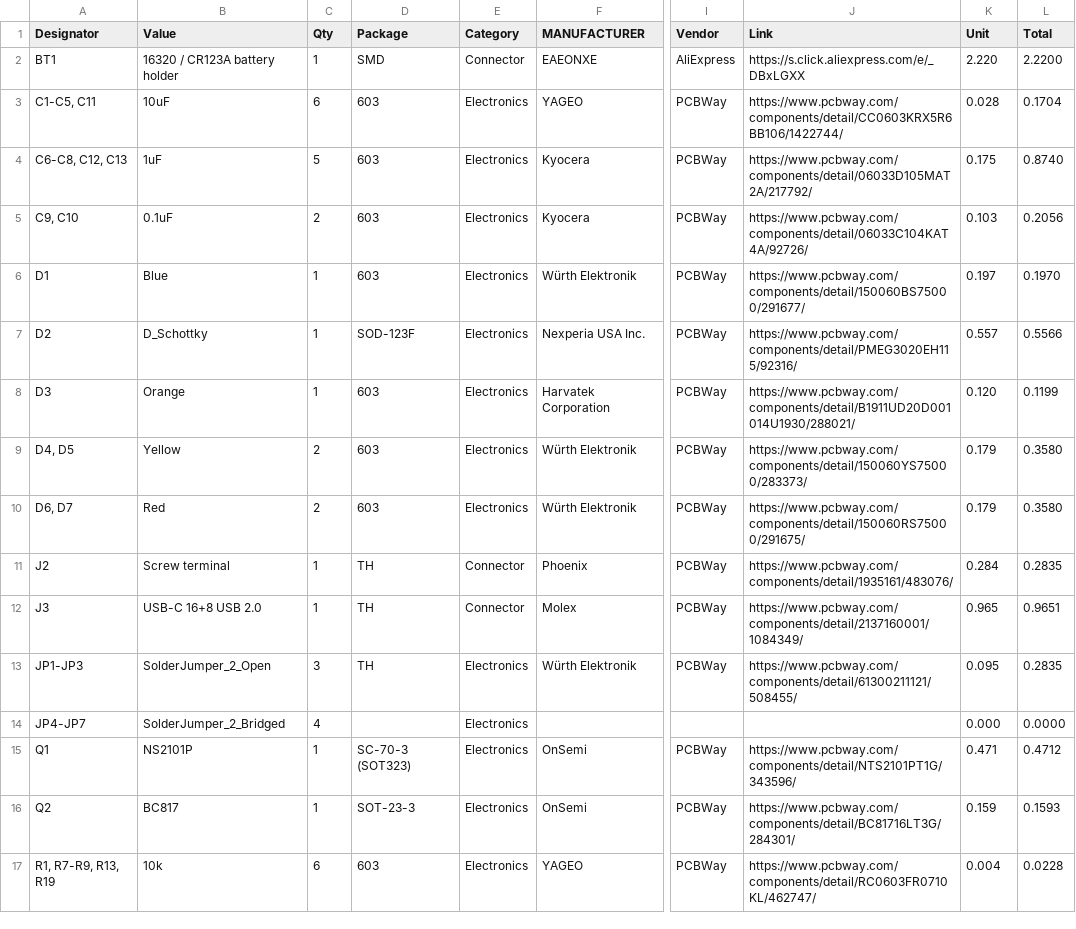
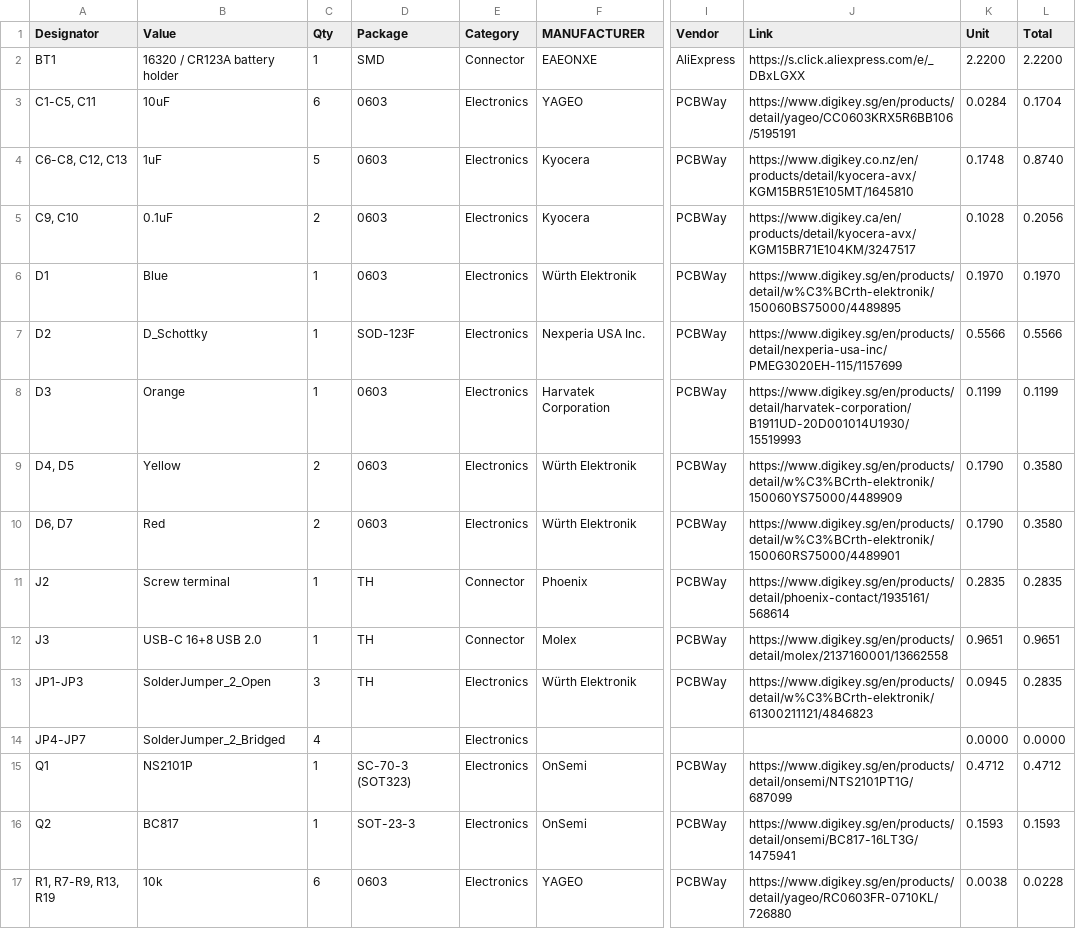
Before and after one commit to hutscape/capsicum, a CSV file: _data/bill_of_materials.csv, drawn as a sheet; only a part is shown, gaps mark what is left out; the diff covers the shown part only; the diff names each change by its address in the sheet, - before the commit and + after, or states it on an @@ line.

```diff
--- a/_data/bill_of_materials.csv
+++ b/_data/bill_of_materials.csv
-K2 (Unit): 2.220
+K2 (Unit): 2.2200
-D3:D6 (Package): 603
+D3:D6 (Package): 0603
-J3 (Link): https://www.pcbway.com/components/detail/CC0603KRX5R6BB106/1422744/
+J3 (Link): https://www.digikey.sg/en/products/detail/yageo/CC0603KRX5R6BB106/5195191
-K3 (Unit): 0.028
+K3 (Unit): 0.0284
-J4 (Link): https://www.pcbway.com/components/detail/06033D105MAT2A/217792/
+J4 (Link): https://www.digikey.co.nz/en/products/detail/kyocera-avx/KGM15BR51E105MT/1645810
-K4 (Unit): 0.175
+K4 (Unit): 0.1748
-J5 (Link): https://www.pcbway.com/components/detail/06033C104KAT4A/92726/
+J5 (Link): https://www.digikey.ca/en/products/detail/kyocera-avx/KGM15BR71E104KM/3247517
-K5 (Unit): 0.103
+K5 (Unit): 0.1028
-J6 (Link): https://www.pcbway.com/components/detail/150060BS75000/291677/
+J6 (Link): https://www.digikey.sg/en/products/detail/w%C3%BCrth-elektronik/150060BS75000/4489895
-K6 (Unit): 0.197
+K6 (Unit): 0.1970
-J7 (Link): https://www.pcbway.com/components/detail/PMEG3020EH115/92316/
+J7 (Link): https://www.digikey.sg/en/products/detail/nexperia-usa-inc/PMEG3020EH-115/1157699
-K7 (Unit): 0.557
+K7 (Unit): 0.5566
-D8:D10 (Package): 603
+D8:D10 (Package): 0603
-J8 (Link): https://www.pcbway.com/components/detail/B1911UD20D001014U1930/288021/
+J8 (Link): https://www.digikey.sg/en/products/detail/harvatek-corporation/B1911UD-20D001014U1930/15519993
-K8 (Unit): 0.120
+K8 (Unit): 0.1199
-J9 (Link): https://www.pcbway.com/components/detail/150060YS75000/283373/
+J9 (Link): https://www.digikey.sg/en/products/detail/w%C3%BCrth-elektronik/150060YS75000/4489909
-K9:K10 (Unit): 0.179
+K9:K10 (Unit): 0.1790
-J10 (Link): https://www.pcbway.com/components/detail/150060RS75000/291675/
+J10 (Link): https://www.digikey.sg/en/products/detail/w%C3%BCrth-elektronik/150060RS75000/4489901
-J11 (Link): https://www.pcbway.com/components/detail/1935161/483076/
+J11 (Link): https://www.digikey.sg/en/products/detail/phoenix-contact/1935161/568614
-K11 (Unit): 0.284
+K11 (Unit): 0.2835
-J12 (Link): https://www.pcbway.com/components/detail/2137160001/1084349/
+J12 (Link): https://www.digikey.sg/en/products/detail/molex/2137160001/13662558
-K12 (Unit): 0.965
+K12 (Unit): 0.9651
-J13 (Link): https://www.pcbway.com/components/detail/61300211121/508455/
+J13 (Link): https://www.digikey.sg/en/products/detail/w%C3%BCrth-elektronik/61300211121/4846823
-K13 (Unit): 0.095
+K13 (Unit): 0.0945
-K14 (Unit): 0.000
+K14 (Unit): 0.0000
-J15 (Link): https://www.pcbway.com/components/detail/NTS2101PT1G/343596/
+J15 (Link): https://www.digikey.sg/en/products/detail/onsemi/NTS2101PT1G/687099
-K15 (Unit): 0.471
+K15 (Unit): 0.4712
-J16 (Link): https://www.pcbway.com/components/detail/BC81716LT3G/284301/
+J16 (Link): https://www.digikey.sg/en/products/detail/onsemi/BC817-16LT3G/1475941
-K16 (Unit): 0.159
+K16 (Unit): 0.1593
-D17 (Package): 603
+D17 (Package): 0603
-J17 (Link): https://www.pcbway.com/components/detail/RC0603FR0710KL/462747/
+J17 (Link): https://www.digikey.sg/en/products/detail/yageo/RC0603FR-0710KL/726880
-K17 (Unit): 0.004
+K17 (Unit): 0.0038
```
Also changed, not shown: 35 edited cells elsewhere in this file, 2 other files.
